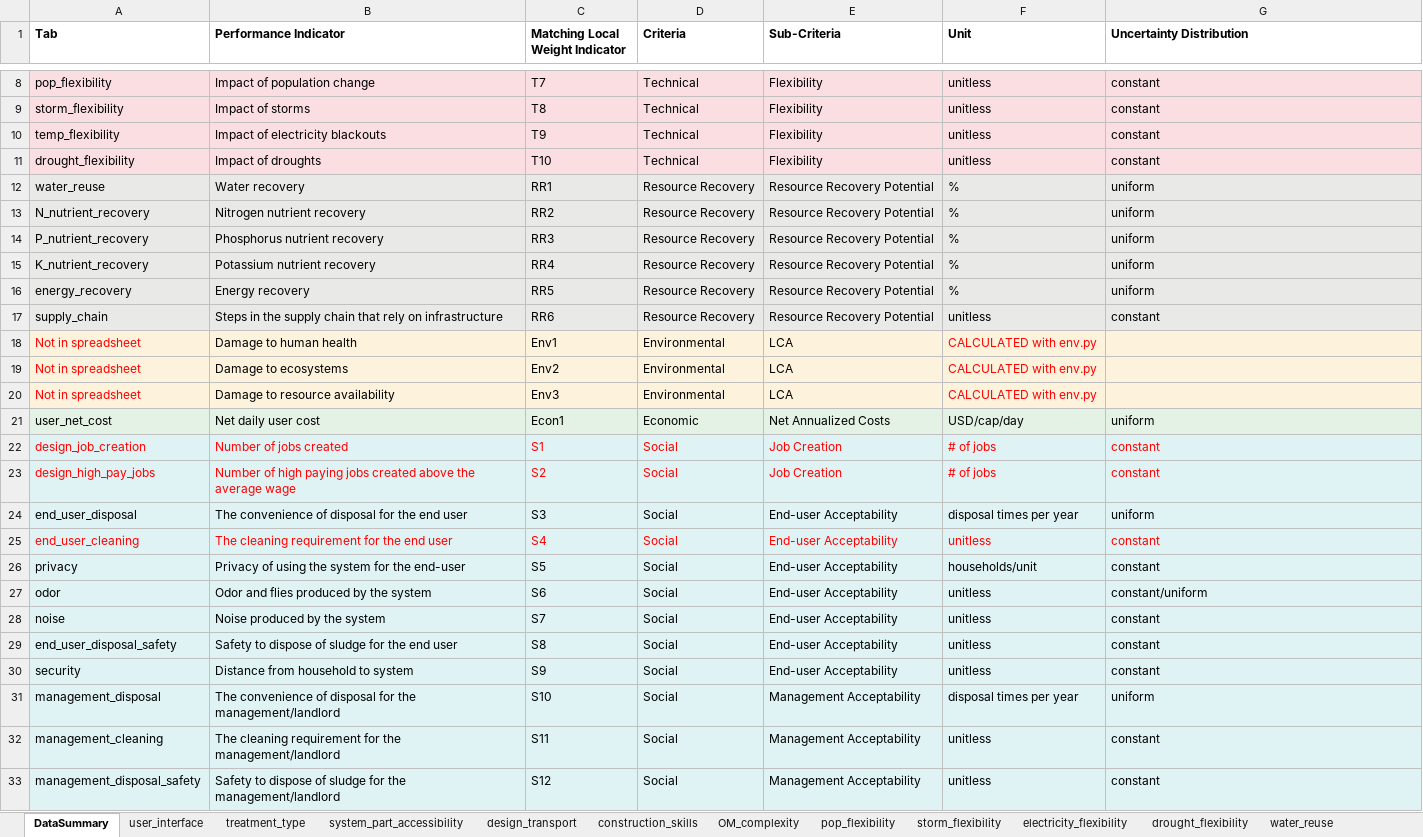
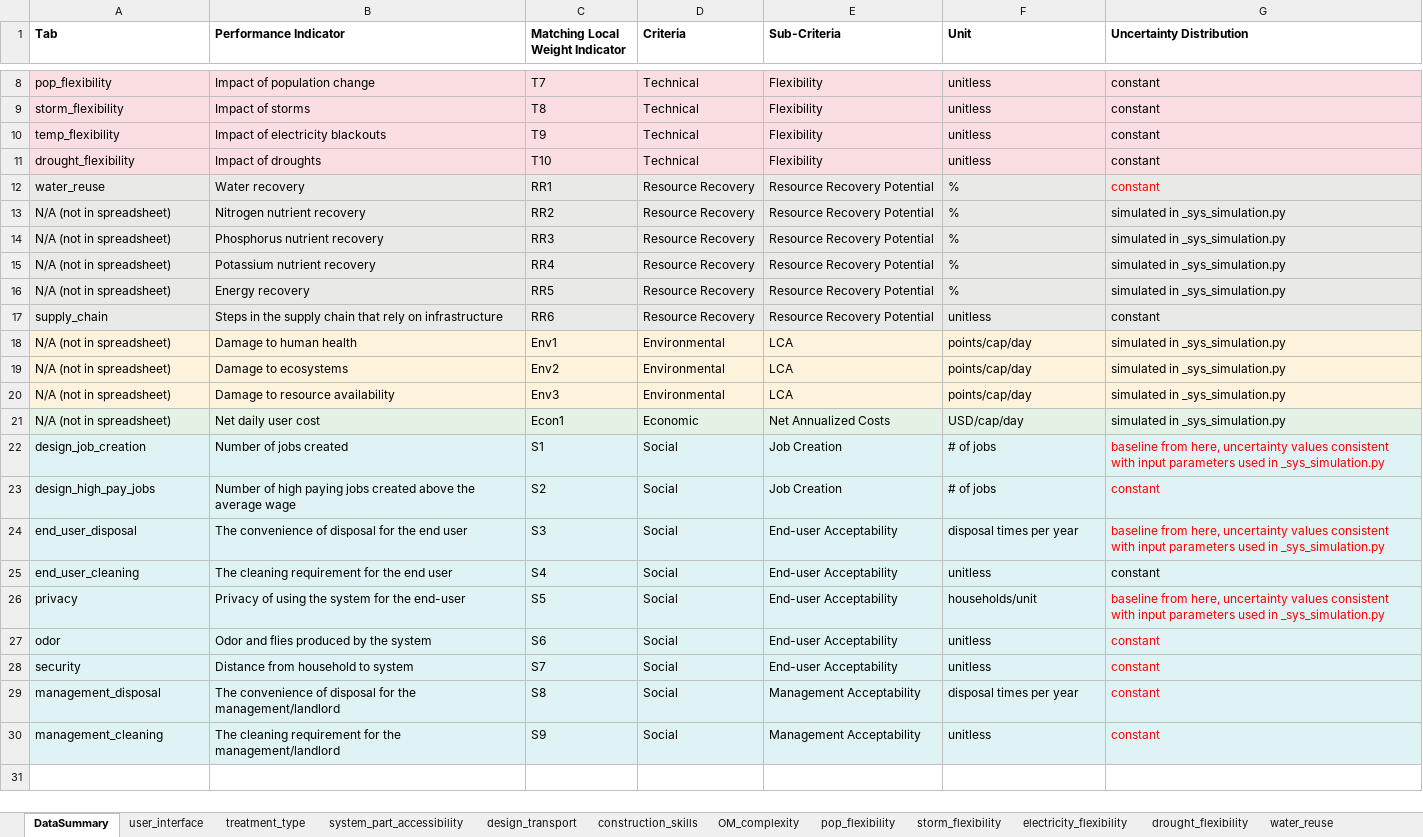
Before and after one commit to QSD-Group/DMsan, an Excel workbook: dmsan/data/technology_scores.xlsx, sheet DataSummary, drawn as a sheet; only a part is shown, gaps mark what is left out; values as stored, in another font and other column widths than the file's, no borders; removed rows and columns are numbered as before the commit, all else as after; the diff names each change by its address in the sheet, - before the commit and + after, or states it on an @@ line.

Commit message:
add uncertainties to AHP value, fix previous inconsistency in social tech scores and system simulation scores, use new method for global weight scenarios, make new figures

```diff
--- a/dmsan/data/technology_scores.xlsx (sheet DataSummary)
+++ b/dmsan/data/technology_scores.xlsx (sheet DataSummary)
-G12 (Uncertainty Distribution): uniform
+G12 (Uncertainty Distribution): constant
-G12 text colour: black
+G12 text colour: #FF0000
-A13 (Tab): N_nutrient_recovery
+A13 (Tab): N/A (not in spreadsheet)
-G13:G16 (Uncertainty Distribution): uniform
+G13:G16 (Uncertainty Distribution): simulated in _sys_simulation.py
-A14 (Tab): P_nutrient_recovery
+A14 (Tab): N/A (not in spreadsheet)
-A15 (Tab): K_nutrient_recovery
+A15 (Tab): N/A (not in spreadsheet)
-A16 (Tab): energy_recovery
+A16 (Tab): N/A (not in spreadsheet)
-A18:A20 (Tab): Not in spreadsheet
+A18:A20 (Tab): N/A (not in spreadsheet)
-A18:A20 text colour: #FF0000
+A18:A20 text colour: black
-F18:F20 (Unit): CALCULATED with env.py
+F18:F20 (Unit): points/cap/day
-F18:F20 text colour: #FF0000
+F18:F20 text colour: black
-G18:G20 (Uncertainty Distribution): (empty)
+G18:G20 (Uncertainty Distribution): simulated in _sys_simulation.py
-A21 (Tab): user_net_cost
+A21 (Tab): N/A (not in spreadsheet)
-G21 (Uncertainty Distribution): uniform
+G21 (Uncertainty Distribution): simulated in _sys_simulation.py
-A22:F23 text colour: #FF0000
+A22:F23 text colour: black
-G22 (Uncertainty Distribution): constant
+G22 (Uncertainty Distribution): baseline from here, uncertainty values consistent with input parameters used in _sys_simulation.py
-G24 (Uncertainty Distribution): uniform
+G24 (Uncertainty Distribution): baseline from here, uncertainty values consistent with input parameters used in _sys_simulation.py
-G24 text colour: black
+G24 text colour: #FF0000
-A25:G25 text colour: #FF0000
+A25:G25 text colour: black
-G26 (Uncertainty Distribution): constant
+G26 (Uncertainty Distribution): baseline from here, uncertainty values consistent with input parameters used in _sys_simulation.py
-G26:G27 text colour: black
+G26:G27 text colour: #FF0000
-G27 (Uncertainty Distribution): constant/uniform
+G27 (Uncertainty Distribution): constant
-row 28: noise | Noise produced by the system | S7 | Social | End-user Acceptability | unitless | constant
-row 29: end_user_disposal_safety | Safety to dispose of sludge for the end user | S8 | Social | End-user Acceptability | unitless | constant
-C28 (Matching Local Weight Indicator): S9
+C28 (Matching Local Weight Indicator): S7
-G28:G30 text colour: black
+G28:G30 text colour: #FF0000
-C29 (Matching Local Weight Indicator): S10
+C29 (Matching Local Weight Indicator): S8
-G29 (Uncertainty Distribution): uniform
+G29 (Uncertainty Distribution): constant
-C30 (Matching Local Weight Indicator): S11
+C30 (Matching Local Weight Indicator): S9
-row 33: management_disposal_safety | Safety to dispose of sludge for the management/landlord | S12 | Social | Management Acceptability | unitless | constant
```
Also changed, not shown: sheet privacy, sheet end_user_disposal, sheet design_job_creation, sheet water_reuse, sheet design_transport, sheet system_part_accessibility, 15 more sheets, other sheet tabs, dmsan/data/criteria_weight_scenarios.xlsx, dmsan/results/RESULTS_AHP_TOPSIS.xlsx, 22 other files.
